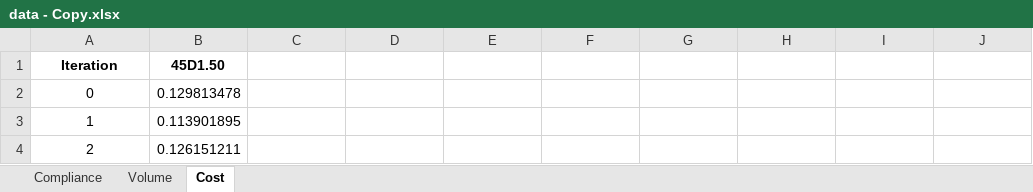
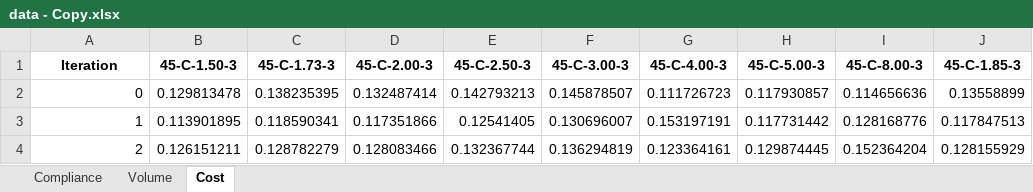
Before and after one commit to abolfazl-ai/topology-optimization, an Excel workbook: 3d/runs/data - Copy.xlsx, sheet Cost, drawn as a sheet; only a part is shown; values as stored, in another font and other column widths than the file's, no borders; the diff covers the shown part only; the diff names each change by its address in the sheet, - before the commit and + after, or states it on an @@ line.

```diff
--- a/3d/runs/data - Copy.xlsx (sheet Cost)
+++ b/3d/runs/data - Copy.xlsx (sheet Cost)
-B1: 45D1.50
+B1: 45-C-1.50-3
-C1: (empty)
+C1: 45-C-1.73-3
-D1: (empty)
+D1: 45-C-2.00-3
-E1: (empty)
+E1: 45-C-2.50-3
-F1: (empty)
+F1: 45-C-3.00-3
-G1: (empty)
+G1: 45-C-4.00-3
-H1: (empty)
+H1: 45-C-5.00-3
-I1: (empty)
+I1: 45-C-8.00-3
-J1: (empty)
+J1: 45-C-1.85-3
-A2:A4 alignment: center
+A2:A4 alignment: right
-C2 (45-C-1.73-3): (empty)
+C2 (45-C-1.73-3): 0.138235395
-D2 (45-C-2.00-3): (empty)
+D2 (45-C-2.00-3): 0.132487414
-E2 (45-C-2.50-3): (empty)
+E2 (45-C-2.50-3): 0.142793213
-F2 (45-C-3.00-3): (empty)
+F2 (45-C-3.00-3): 0.145878507
-G2 (45-C-4.00-3): (empty)
+G2 (45-C-4.00-3): 0.111726723
-H2 (45-C-5.00-3): (empty)
+H2 (45-C-5.00-3): 0.117930857
-I2 (45-C-8.00-3): (empty)
+I2 (45-C-8.00-3): 0.114656636
-J2 (45-C-1.85-3): (empty)
+J2 (45-C-1.85-3): 0.13558899
-C3 (45-C-1.73-3): (empty)
+C3 (45-C-1.73-3): 0.118590341
-D3 (45-C-2.00-3): (empty)
+D3 (45-C-2.00-3): 0.117351866
-E3 (45-C-2.50-3): (empty)
+E3 (45-C-2.50-3): 0.12541405
-F3 (45-C-3.00-3): (empty)
+F3 (45-C-3.00-3): 0.130696007
-G3 (45-C-4.00-3): (empty)
+G3 (45-C-4.00-3): 0.153197191
-H3 (45-C-5.00-3): (empty)
+H3 (45-C-5.00-3): 0.117731442
-I3 (45-C-8.00-3): (empty)
+I3 (45-C-8.00-3): 0.128168776
-J3 (45-C-1.85-3): (empty)
+J3 (45-C-1.85-3): 0.117847513
-C4 (45-C-1.73-3): (empty)
+C4 (45-C-1.73-3): 0.128782279
-D4 (45-C-2.00-3): (empty)
+D4 (45-C-2.00-3): 0.128083466
-E4 (45-C-2.50-3): (empty)
+E4 (45-C-2.50-3): 0.132367744
-F4 (45-C-3.00-3): (empty)
+F4 (45-C-3.00-3): 0.136294819
-G4 (45-C-4.00-3): (empty)
+G4 (45-C-4.00-3): 0.123364161
-H4 (45-C-5.00-3): (empty)
+H4 (45-C-5.00-3): 0.129874445
-I4 (45-C-8.00-3): (empty)
+I4 (45-C-8.00-3): 0.152364204
-J4 (45-C-1.85-3): (empty)
+J4 (45-C-1.85-3): 0.128155929
```
Also changed, not shown: 210 edited cells and cell formats elsewhere in this sheet, sheet Compliance, sheet Volume, 3d/input.xlsx, 3d/runs/data.xlsx, 32 other files.
